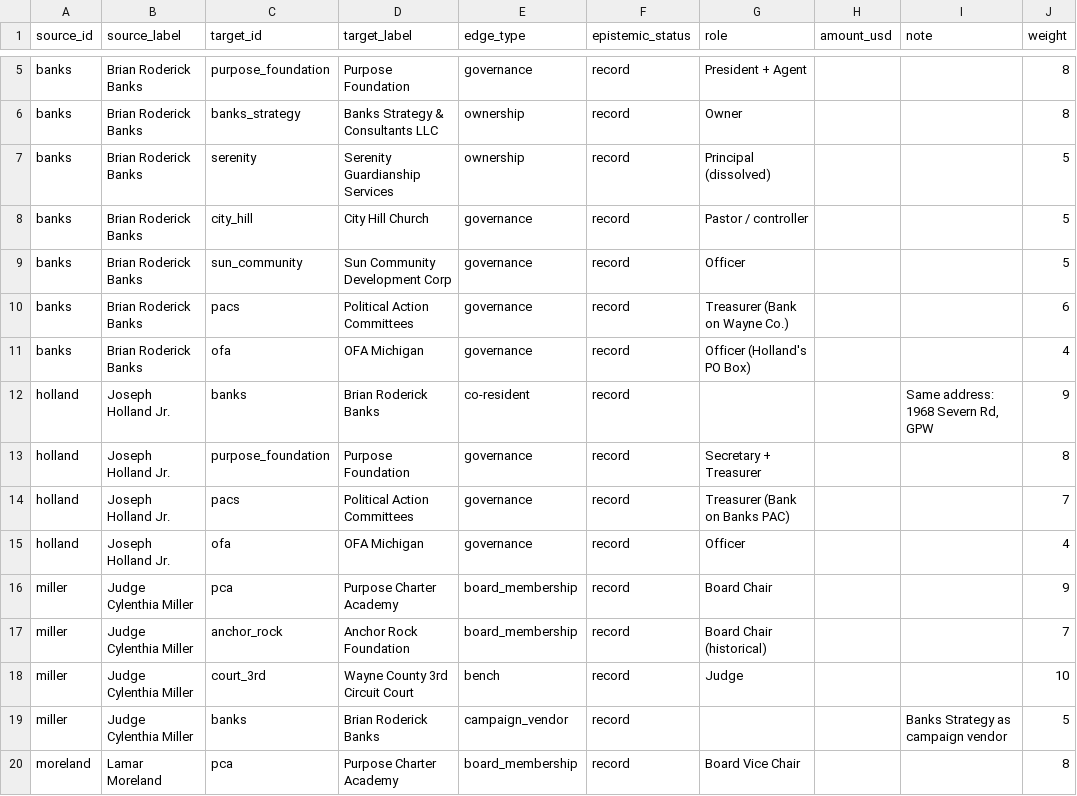
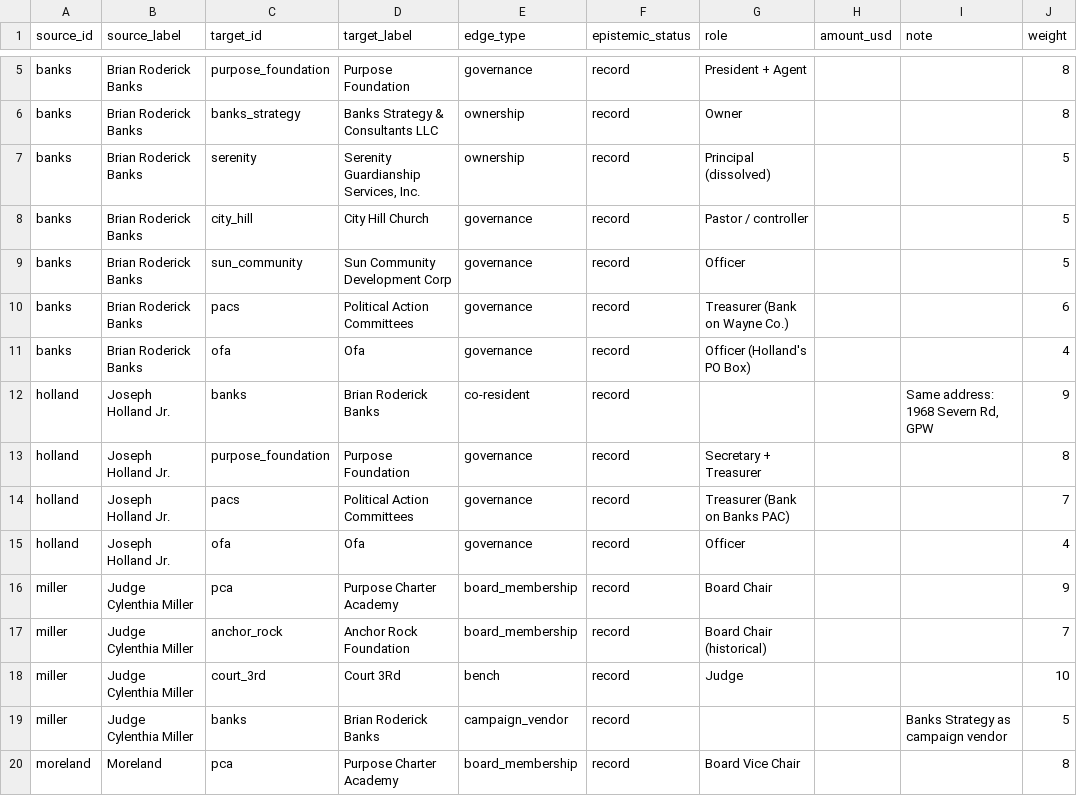
Before and after one commit to defendDetroit/publicRecord, a CSV file: site/static/graph.csv, drawn as a sheet; only a part is shown, gaps mark what is left out; the diff covers the shown part only; the diff names each change by its address in the sheet, - before the commit and + after, or states it on an @@ line.

```diff
--- a/site/static/graph.csv
+++ b/site/static/graph.csv
-D7 (target_label): Serenity Guardianship Services
+D7 (target_label): Serenity Guardianship Services, Inc.
-D11 (target_label): OFA Michigan
+D11 (target_label): Ofa
-D15 (target_label): OFA Michigan
+D15 (target_label): Ofa
-D18 (target_label): Wayne County 3rd Circuit Court
+D18 (target_label): Court 3Rd
-B20 (source_label): Lamar Moreland
+B20 (source_label): Moreland
```
Also changed, not shown: 30 edited cells elsewhere in this file, 9 other files.
